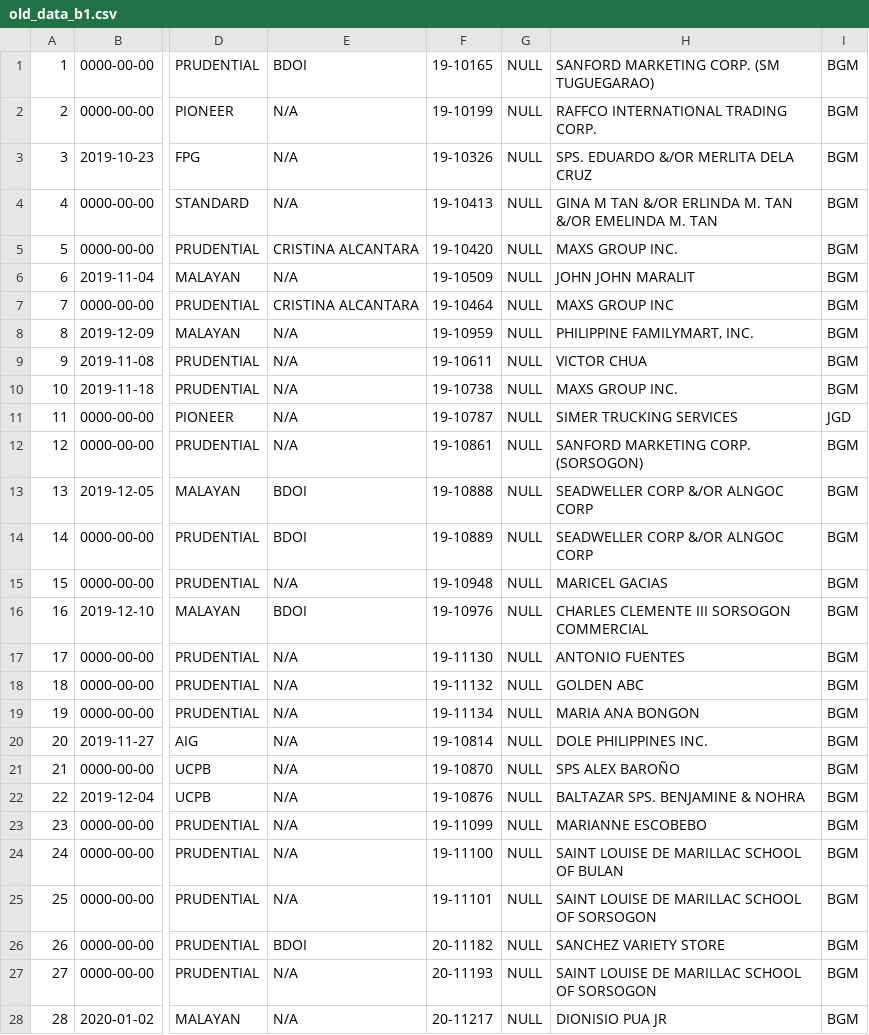
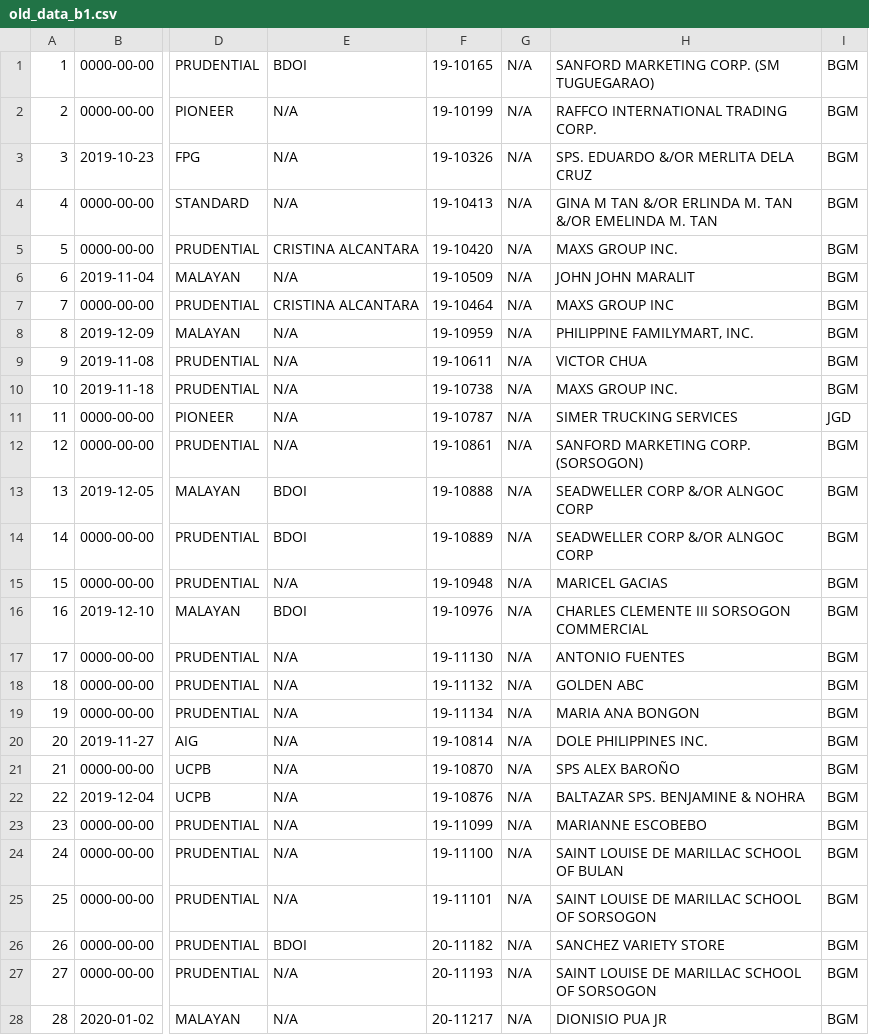
Before and after one commit to dyunas/senon-be, a CSV file: public/old_data_b1.csv, drawn as a sheet; only a part is shown, gaps mark what is left out; the diff covers the shown part only; the diff names each change by its address in the sheet, - before the commit and + after, or states it on an @@ line.

Commit message:
modified public/old_data_b1.csv

```diff
--- a/public/old_data_b1.csv
+++ b/public/old_data_b1.csv
-G1:G28: NULL
+G1:G28: N/A
```
Also changed, not shown: 142 edited cells elsewhere in this file.
